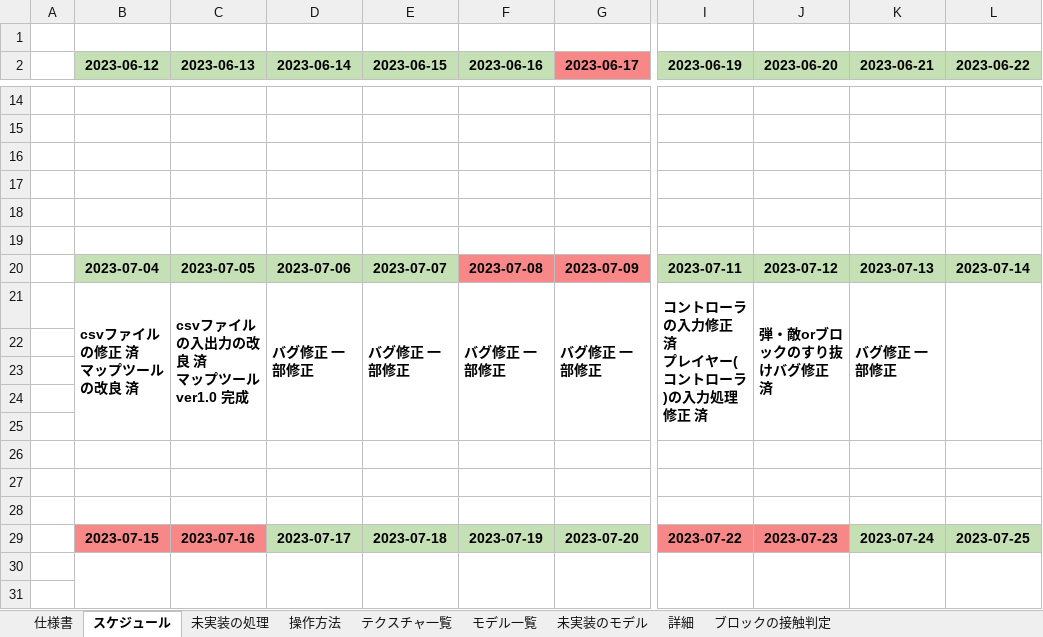
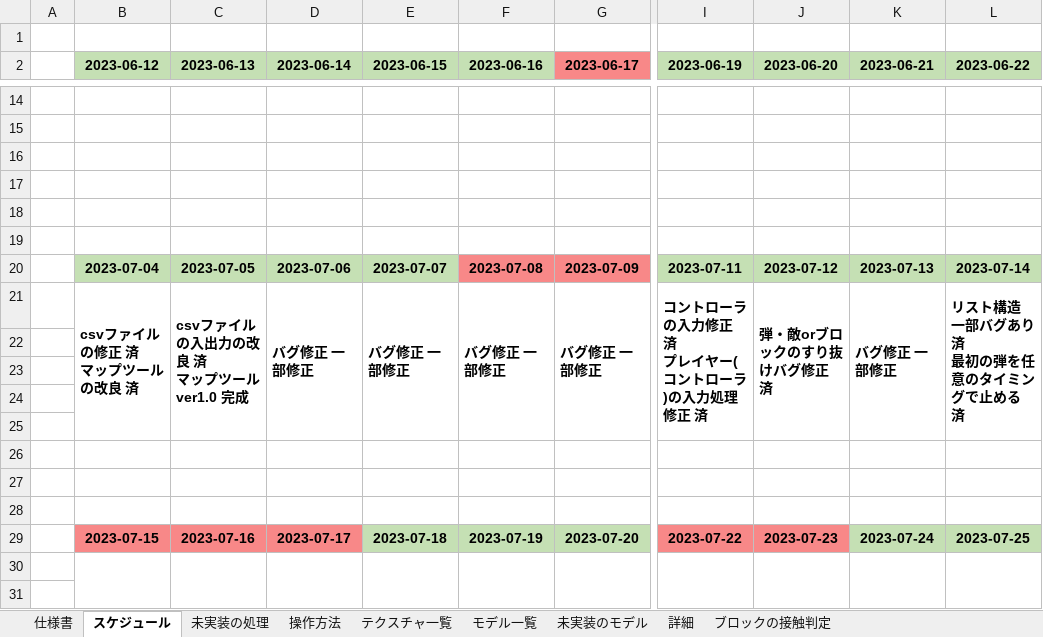
Before and after one commit to keisuke0211/pixel, an Excel workbook: data/ゲームデータ.xlsx, sheet スケジュール, drawn as a sheet; only a part is shown, gaps mark what is left out; values as stored, in another font and other column widths than the file's, no borders; ↵ is a line break in a cell; the diff names each change by its address in the sheet, - before the commit and + after, or states it on an @@ line.

Commit message:
最初の弾を任意のタイミングで止める処理　実装

```diff
--- a/data/ゲームデータ.xlsx (sheet スケジュール)
+++ b/data/ゲームデータ.xlsx (sheet スケジュール)
-L21 (2023-06-22): (empty)
+L21 (2023-06-22): リスト構造 一部バグあり 済 ↵ 最初の弾を任意のタイミングで止める 済
-D29 fill: #C5E0B4
+D29 fill: #F88888
```
Also changed, not shown: 11 other files.
